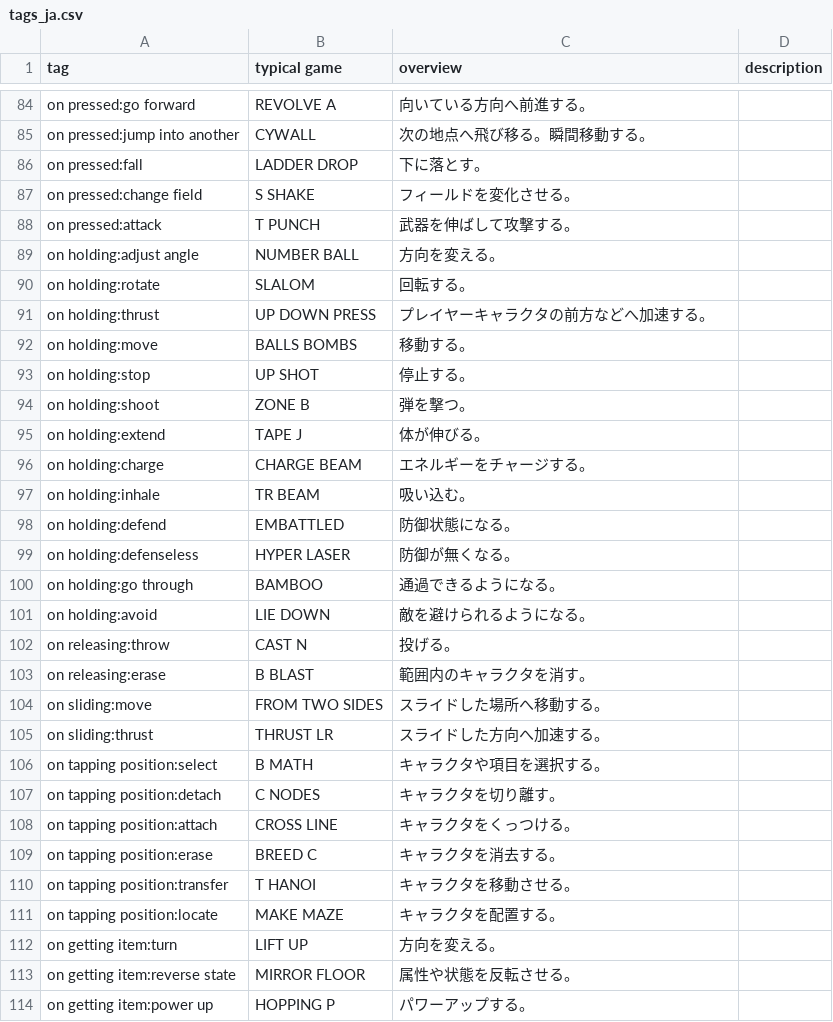
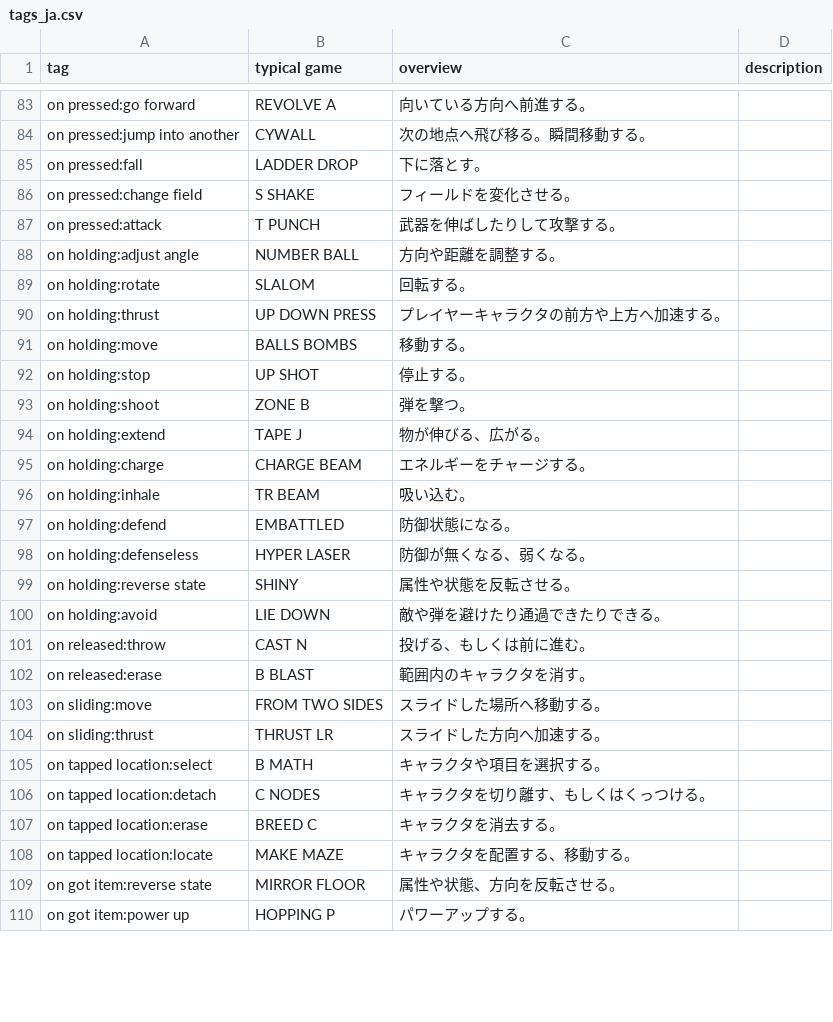
Before and after one commit to abagames/action-mini-game-mechanic-tags, a CSV file: src/tags_ja.csv, drawn as a sheet; only a part is shown, gaps mark what is left out; the diff covers the shown part only.

```diff
--- a/src/tags_ja.csv
+++ b/src/tags_ja.csv
@@ -87,6 +86,6 @@ on pressed:fall,LADDER DROP,下に落とす。,
 on pressed:change field,S SHAKE,フィールドを変化させる。,
-on pressed:attack,T PUNCH,武器を伸ばして攻撃する。,
-on holding:adjust angle,NUMBER BALL,方向を変える。,
+on pressed:attack,T PUNCH,武器を伸ばしたりして攻撃する。,
+on holding:adjust angle,NUMBER BALL,方向や距離を調整する。,
 on holding:rotate,SLALOM,回転する。,
-on holding:thrust,UP DOWN PRESS,プレイヤーキャラクタの前方などへ加速する。,
+on holding:thrust,UP DOWN PRESS,プレイヤーキャラクタの前方や上方へ加速する。,
 on holding:move,BALLS BOMBS,移動する。,
@@ -94,3 +93,3 @@ on holding:stop,UP SHOT,停止する。,
 on holding:shoot,ZONE B,弾を撃つ。,
-on holding:extend,TAPE J,体が伸びる。,
+on holding:extend,TAPE J,物が伸びる、広がる。,
 on holding:charge,CHARGE BEAM,エネルギーをチャージする。,
@@ -98,17 +97,14 @@ on holding:inhale,TR BEAM,吸い込む。,
 on holding:defend,EMBATTLED,防御状態になる。,
-on holding:defenseless,HYPER LASER,防御が無くなる。,
-on holding:go through,BAMBOO,通過できるようになる。,
-on holding:avoid,LIE DOWN,敵を避けられるようになる。,
-on releasing:throw,CAST N,投げる。,
-on releasing:erase,B BLAST,範囲内のキャラクタを消す。,
+on holding:defenseless,HYPER LASER,防御が無くなる、弱くなる。,
+on holding:reverse state,SHINY,属性や状態を反転させる。,
+on holding:avoid,LIE DOWN,敵や弾を避けたり通過できたりできる。,
+on released:throw,CAST N,投げる、もしくは前に進む。,
+on released:erase,B BLAST,範囲内のキャラクタを消す。,
 on sliding:move,FROM TWO SIDES,スライドした場所へ移動する。,
 on sliding:thrust,THRUST LR,スライドした方向へ加速する。,
-on tapping position:select,B MATH,キャラクタや項目を選択する。,
-on tapping position:detach,C NODES,キャラクタを切り離す。,
-on tapping position:attach,CROSS LINE,キャラクタをくっつける。,
-on tapping position:erase,BREED C,キャラクタを消去する。,
-on tapping position:transfer,T HANOI,キャラクタを移動させる。,
-on tapping position:locate,MAKE MAZE,キャラクタを配置する。,
-on getting item:turn,LIFT UP,方向を変える。,
-on getting item:reverse state,MIRROR FLOOR,属性や状態を反転させる。,
-on getting item:power up,HOPPING P,パワーアップする。,
+on tapped location:select,B MATH,キャラクタや項目を選択する。,
+on tapped location:detach,C NODES,キャラクタを切り離す、もしくはくっつける。,
+on tapped location:erase,BREED C,キャラクタを消去する。,
+on tapped location:locate,MAKE MAZE,キャラクタを配置する、移動する。,
+on got item:reverse state,MIRROR FLOOR,属性や状態、方向を反転させる。,
+on got item:power up,HOPPING P,パワーアップする。,
```
Also changed, not shown: 8 added rows, 10 removed rows and 51 edited cells elsewhere in this file.
